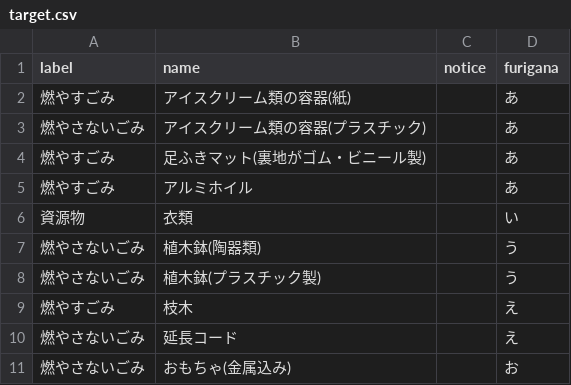
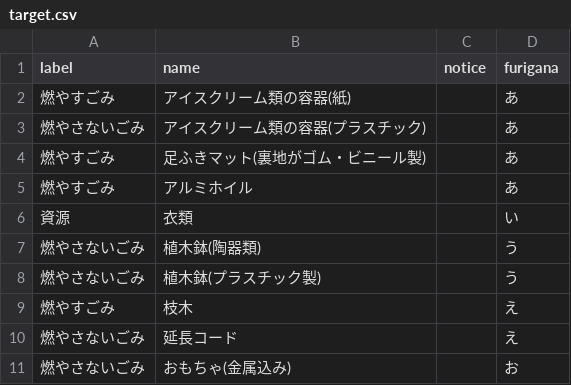
Before and after one commit to toFurukawa/5374, a CSV file: data/target.csv, drawn as a sheet.

Commit message:
Update target.csv

```diff
--- a/data/target.csv
+++ b/data/target.csv
@@ -5,3 +5,3 @@ label,name,notice,furigana
 燃やすごみ,アルミホイル,,あ
-資源物,衣類,,い
+資源,衣類,,い
 燃やさないごみ,植木鉢(陶器類),,う
```
